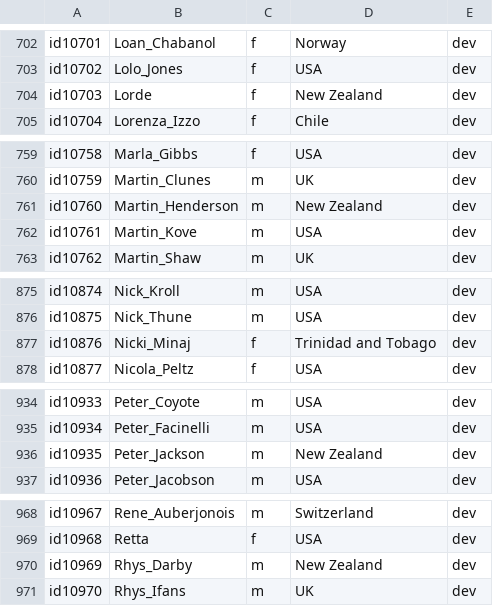
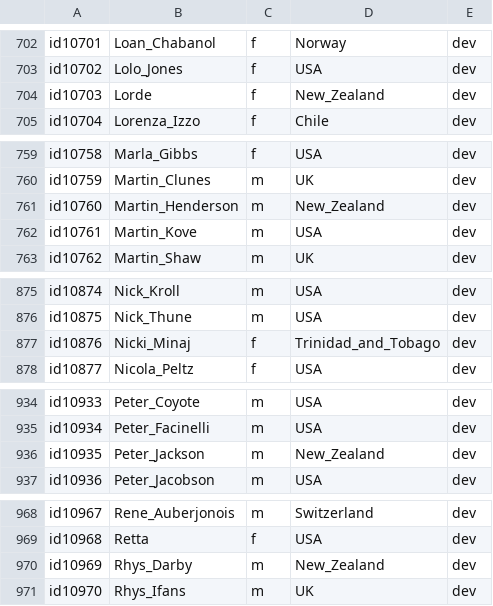
Before and after one commit to wiebket/bt4vt, a CSV file: example/vox1_meta.csv, drawn as a sheet; only a part is shown, gaps mark what is left out; the diff covers the shown part only.

```diff
--- a/example/vox1_meta.csv
+++ b/example/vox1_meta.csv
@@ -703,3 +703,3 @@ id10701	Loan_Chabanol	f	Norway	dev
 id10702	Lolo_Jones	f	USA	dev
-id10703	Lorde	f	New Zealand	dev
+id10703	Lorde	f	New_Zealand	dev
 id10704	Lorenza_Izzo	f	Chile	dev
@@ -760,3 +760,3 @@ id10758	Marla_Gibbs	f	USA	dev
 id10759	Martin_Clunes	m	UK	dev
-id10760	Martin_Henderson	m	New Zealand	dev
+id10760	Martin_Henderson	m	New_Zealand	dev
 id10761	Martin_Kove	m	USA	dev
@@ -876,3 +876,3 @@ id10874	Nick_Kroll	m	USA	dev
 id10875	Nick_Thune	m	USA	dev
-id10876	Nicki_Minaj	f	Trinidad and Tobago	dev
+id10876	Nicki_Minaj	f	Trinidad_and_Tobago	dev
 id10877	Nicola_Peltz	f	USA	dev
@@ -935,3 +935,3 @@ id10933	Peter_Coyote	m	USA	dev
 id10934	Peter_Facinelli	m	USA	dev
-id10935	Peter_Jackson	m	New Zealand	dev
+id10935	Peter_Jackson	m	New_Zealand	dev
 id10936	Peter_Jacobson	m	USA	dev
@@ -969,3 +969,3 @@ id10967	Rene_Auberjonois	m	Switzerland	dev
 id10968	Retta	f	USA	dev
-id10969	Rhys_Darby	m	New Zealand	dev
+id10969	Rhys_Darby	m	New_Zealand	dev
 id10970	Rhys_Ifans	m	UK	dev
```
Also changed, not shown: 1 added row, 1 removed row and 7 edited cells elsewhere in this file, 2 other files.
